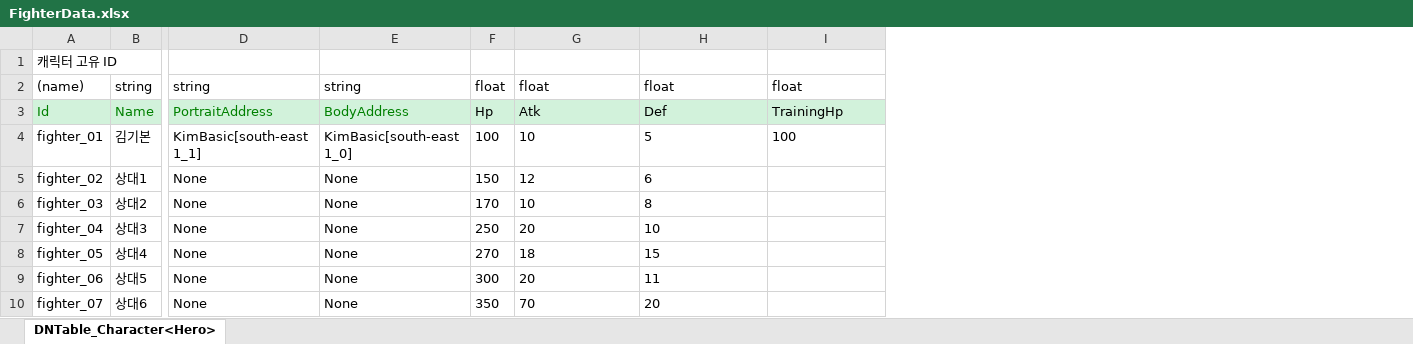
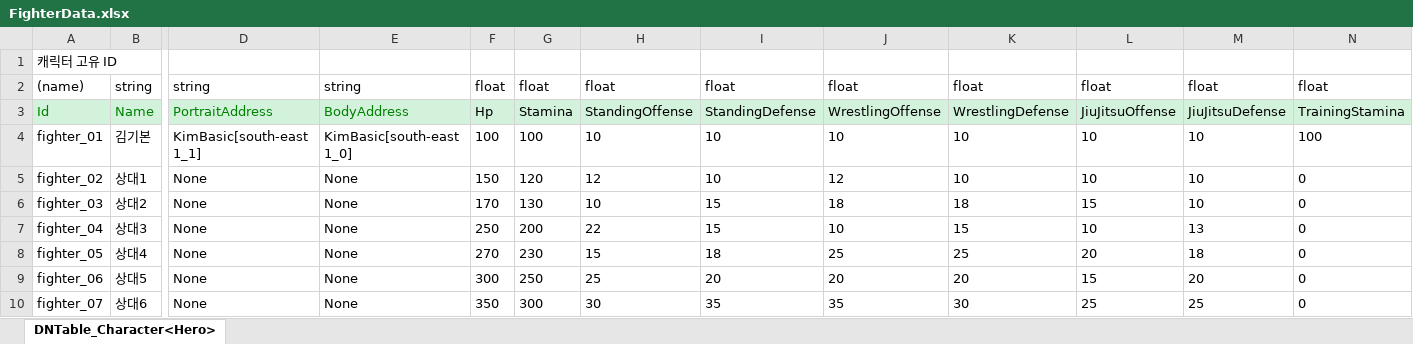
Before and after one commit to chocopiehunter/Boxing_or_Idle, an Excel workbook: JsonConverter/ExcelFiles/FighterData.xlsx, sheet DNTable_Character<Hero>, drawn as a sheet; only a part is shown, gaps mark what is left out; values as stored, in another font and other column widths than the file's, no borders; addresses are those after the commit; the diff names each change by its address in the sheet, - before the commit and + after, or states it on an @@ line.

```diff
--- a/JsonConverter/ExcelFiles/FighterData.xlsx (sheet DNTable_Character<Hero>)
+++ b/JsonConverter/ExcelFiles/FighterData.xlsx (sheet DNTable_Character<Hero>)
+column G, rows 2-10: float | Stamina | 100 | 120 | 130 | 200 | 230 | 250 | 300
+column H, rows 2-10: float | StandingOffense | 10 | 12 | 10 | 22 | 15 | 25 | 30
+column I, rows 2-10: float | StandingDefense | 10 | 10 | 15 | 15 | 18 | 20 | 35
+column L, rows 2-10: float | JiuJitsuOffense | 10 | 10 | 15 | 10 | 20 | 15 | 25
+column M, rows 2-10: float | JiuJitsuDefense | 10 | 10 | 10 | 13 | 18 | 20 | 25
-J3: Atk
+J3: WrestlingOffense
-K3: Def
+K3: WrestlingDefense
-N3: TrainingHp
+N3: TrainingStamina
-K4: 5
+K4: 10
-K5: 6
+K5: 10
-N5:N10: (empty)
+N5:N10: 0
-J6: 10
+J6: 18
-K6: 8
+K6: 18
-J7: 20
+J7: 10
-K7: 10
+K7: 15
-J8: 18
+J8: 25
-K8: 15
+K8: 25
-K9: 11
+K9: 20
-J10: 70
+J10: 35
-K10: 20
+K10: 30
```
Also changed, not shown: JsonConverter/ExcelFiles/GymLevelData.xlsx, JsonConverter/ExcelFiles/TrainingData.xlsx, 9 other files.
